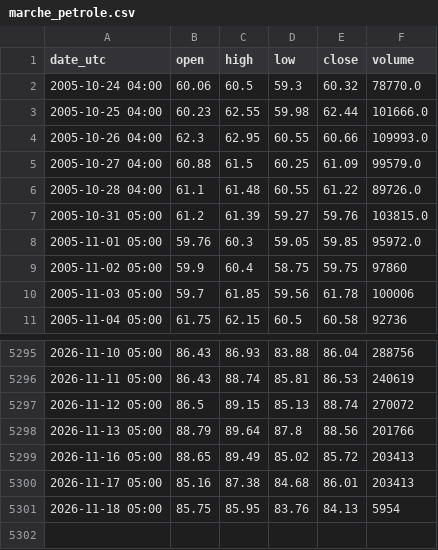
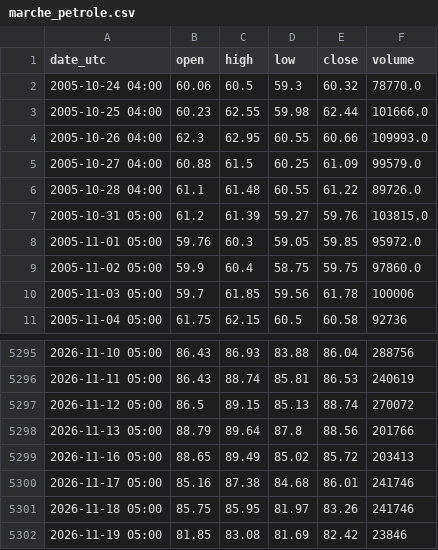
Before and after one commit to nnnnnnnnnn0/trading-or-, a CSV file: data/marche_petrole.csv, drawn as a sheet; only a part is shown, gaps mark what is left out.

```diff
--- a/data/marche_petrole.csv
+++ b/data/marche_petrole.csv
@@ -8,3 +8,3 @@ date_utc,open,high,low,close,volume
 2005-11-01 05:00,59.76,60.3,59.05,59.85,95972.0
-2005-11-02 05:00,59.9,60.4,58.75,59.75,97860
+2005-11-02 05:00,59.9,60.4,58.75,59.75,97860.0
 2005-11-03 05:00,59.7,61.85,59.56,61.78,100006
@@ -5299,3 +5299,4 @@ date_utc,open,high,low,close,volume
 2026-11-16 05:00,88.65,89.49,85.02,85.72,203413
-2026-11-17 05:00,85.16,87.38,84.68,86.01,203413
-2026-11-18 05:00,85.75,85.95,83.76,84.13,5954
+2026-11-17 05:00,85.16,87.38,84.68,86.01,241746
+2026-11-18 05:00,85.75,85.95,81.97,83.26,241746
+2026-11-19 05:00,81.85,83.08,81.69,82.42,23846
```
Also changed, not shown: data/marche_cuivre.csv, data/marche_mineurs_or.csv, 8 other files.
